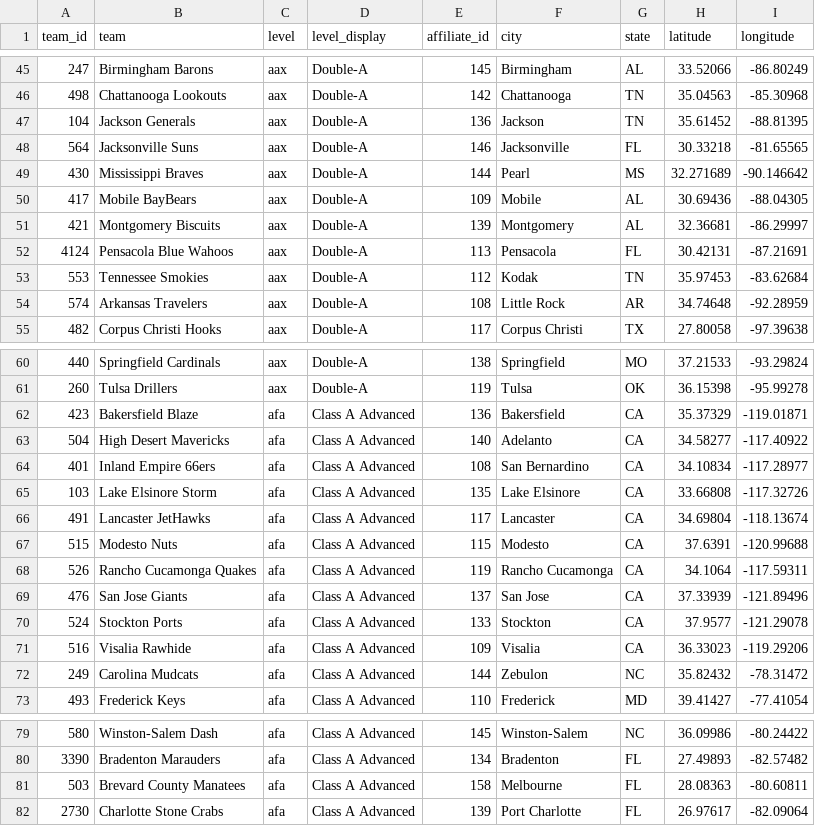
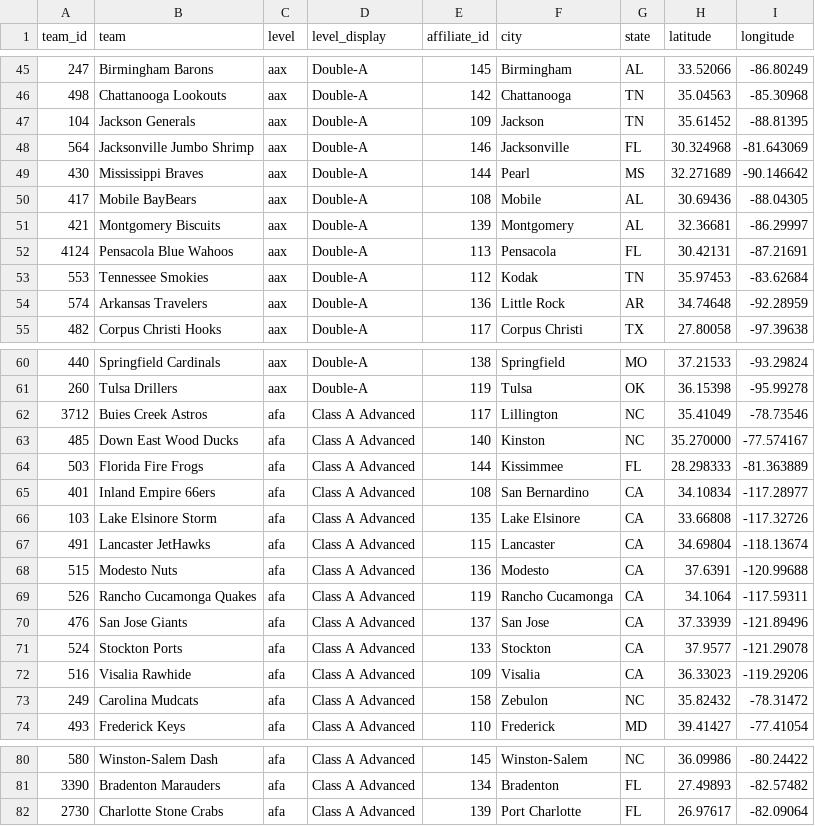
Before and after one commit to paaatrick/called-up, a CSV file: data/teams.csv, drawn as a sheet; only a part is shown, gaps mark what is left out; the diff covers the shown part only.

Commit message:
Update teams for 2017
Based on http://www.milb.com/milb/info/teams.jsp
See also https://www.milb.com/milb/news/2016-minor-league-affiliation-changes/c-202381330

```diff
--- a/data/teams.csv
+++ b/data/teams.csv
@@ -46,6 +46,6 @@ team_id,team,level,level_display,affiliate_id,city,state,latitude,longitude
 498,Chattanooga Lookouts,aax,Double-A,142,Chattanooga,TN,35.04563,-85.30968
-104,Jackson Generals,aax,Double-A,136,Jackson,TN,35.61452,-88.81395
-564,Jacksonville Suns,aax,Double-A,146,Jacksonville,FL,30.33218,-81.65565
+104,Jackson Generals,aax,Double-A,109,Jackson,TN,35.61452,-88.81395
+564,Jacksonville Jumbo Shrimp,aax,Double-A,146,Jacksonville,FL,30.324968,-81.643069
 430,Mississippi Braves,aax,Double-A,144,Pearl,MS,32.271689,-90.146642
-417,Mobile BayBears,aax,Double-A,109,Mobile,AL,30.69436,-88.04305
+417,Mobile BayBears,aax,Double-A,108,Mobile,AL,30.69436,-88.04305
 421,Montgomery Biscuits,aax,Double-A,139,Montgomery,AL,32.36681,-86.29997
@@ -53,3 +53,3 @@ team_id,team,level,level_display,affiliate_id,city,state,latitude,longitude
 553,Tennessee Smokies,aax,Double-A,112,Kodak,TN,35.97453,-83.62684
-574,Arkansas Travelers,aax,Double-A,108,Little Rock,AR,34.74648,-92.28959
+574,Arkansas Travelers,aax,Double-A,136,Little Rock,AR,34.74648,-92.28959
 482,Corpus Christi Hooks,aax,Double-A,117,Corpus Christi,TX,27.80058,-97.39638
@@ -61,8 +61,9 @@ team_id,team,level,level_display,affiliate_id,city,state,latitude,longitude
 260,Tulsa Drillers,aax,Double-A,119,Tulsa,OK,36.15398,-95.99278
-423,Bakersfield Blaze,afa,Class A Advanced,136,Bakersfield,CA,35.37329,-119.01871
-504,High Desert Mavericks,afa,Class A Advanced,140,Adelanto,CA,34.58277,-117.40922
+3712,Buies Creek Astros,afa,Class A Advanced,117,Lillington,NC,35.41049,-78.73546
+485,Down East Wood Ducks,afa,Class A Advanced,140,Kinston,NC,35.270000,-77.574167
+503,Florida Fire Frogs,afa,Class A Advanced,144,Kissimmee,FL,28.298333,-81.363889
 401,Inland Empire 66ers,afa,Class A Advanced,108,San Bernardino,CA,34.10834,-117.28977
 103,Lake Elsinore Storm,afa,Class A Advanced,135,Lake Elsinore,CA,33.66808,-117.32726
-491,Lancaster JetHawks,afa,Class A Advanced,117,Lancaster,CA,34.69804,-118.13674
-515,Modesto Nuts,afa,Class A Advanced,115,Modesto,CA,37.6391,-120.99688
+491,Lancaster JetHawks,afa,Class A Advanced,115,Lancaster,CA,34.69804,-118.13674
+515,Modesto Nuts,afa,Class A Advanced,136,Modesto,CA,37.6391,-120.99688
 526,Rancho Cucamonga Quakes,afa,Class A Advanced,119,Rancho Cucamonga,CA,34.1064,-117.59311
@@ -71,3 +72,3 @@ team_id,team,level,level_display,affiliate_id,city,state,latitude,longitude
 516,Visalia Rawhide,afa,Class A Advanced,109,Visalia,CA,36.33023,-119.29206
-249,Carolina Mudcats,afa,Class A Advanced,144,Zebulon,NC,35.82432,-78.31472
+249,Carolina Mudcats,afa,Class A Advanced,158,Zebulon,NC,35.82432,-78.31472
 493,Frederick Keys,afa,Class A Advanced,110,Frederick,MD,39.41427,-77.41054
@@ -80,3 +81,2 @@ team_id,team,level,level_display,affiliate_id,city,state,latitude,longitude
 3390,Bradenton Marauders,afa,Class A Advanced,134,Bradenton,FL,27.49893,-82.57482
-503,Brevard County Manatees,afa,Class A Advanced,158,Melbourne,FL,28.08363,-80.60811
 2730,Charlotte Stone Crabs,afa,Class A Advanced,139,Port Charlotte,FL,26.97617,-82.09064
```
Also changed, not shown: 6 edited cells elsewhere in this file.
